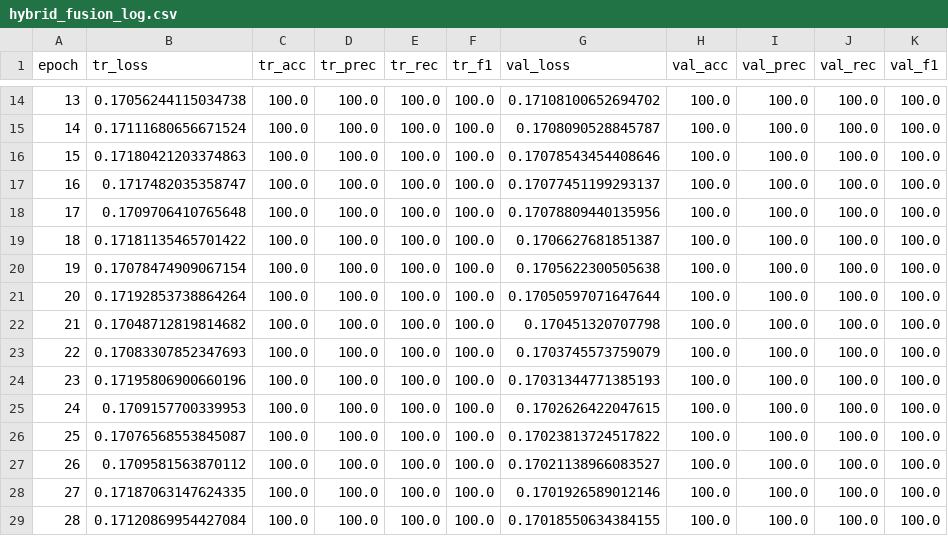
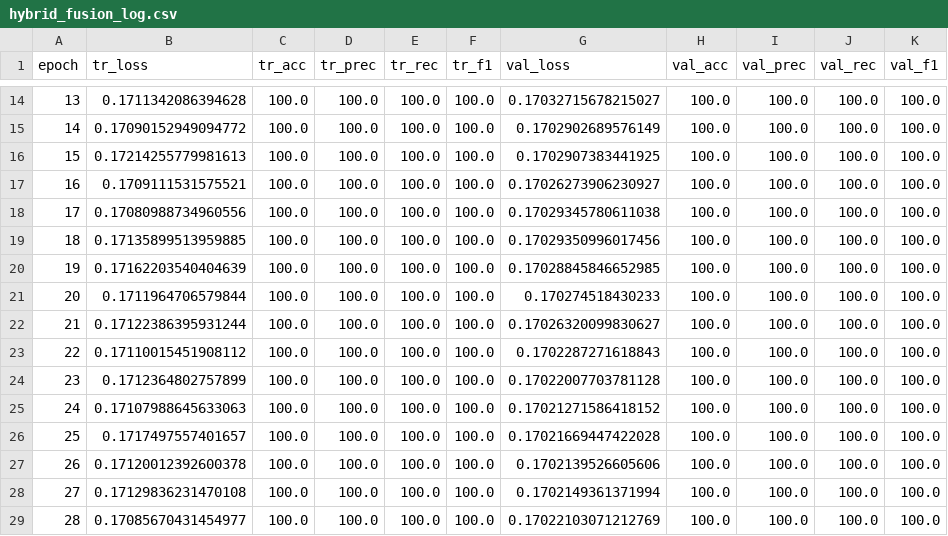
Before and after one commit to ssatviksingh/Multimodal-sentiment, a CSV file: results/hybrid_fusion_log.csv, drawn as a sheet; only a part is shown, gaps mark what is left out; the diff covers the shown part only.

```diff
--- a/results/hybrid_fusion_log.csv
+++ b/results/hybrid_fusion_log.csv
@@ -14,16 +14,16 @@ epoch,tr_loss,tr_acc,tr_prec,tr_rec,tr_f1,val_loss,val_acc,val_prec,val_rec,val_
-13,0.17056244115034738,100.0,100.0,100.0,100.0,0.17108100652694702,100.0,100.0,100.0,100.0
-14,0.17111680656671524,100.0,100.0,100.0,100.0,0.1708090528845787,100.0,100.0,100.0,100.0
-15,0.17180421203374863,100.0,100.0,100.0,100.0,0.17078543454408646,100.0,100.0,100.0,100.0
-16,0.1717482035358747,100.0,100.0,100.0,100.0,0.17077451199293137,100.0,100.0,100.0,100.0
-17,0.1709706410765648,100.0,100.0,100.0,100.0,0.17078809440135956,100.0,100.0,100.0,100.0
-18,0.17181135465701422,100.0,100.0,100.0,100.0,0.1706627681851387,100.0,100.0,100.0,100.0
-19,0.17078474909067154,100.0,100.0,100.0,100.0,0.1705622300505638,100.0,100.0,100.0,100.0
-20,0.17192853738864264,100.0,100.0,100.0,100.0,0.17050597071647644,100.0,100.0,100.0,100.0
-21,0.17048712819814682,100.0,100.0,100.0,100.0,0.170451320707798,100.0,100.0,100.0,100.0
-22,0.17083307852347693,100.0,100.0,100.0,100.0,0.1703745573759079,100.0,100.0,100.0,100.0
-23,0.17195806900660196,100.0,100.0,100.0,100.0,0.17031344771385193,100.0,100.0,100.0,100.0
-24,0.1709157700339953,100.0,100.0,100.0,100.0,0.1702626422047615,100.0,100.0,100.0,100.0
-25,0.17076568553845087,100.0,100.0,100.0,100.0,0.17023813724517822,100.0,100.0,100.0,100.0
-26,0.1709581563870112,100.0,100.0,100.0,100.0,0.17021138966083527,100.0,100.0,100.0,100.0
-27,0.17187063147624335,100.0,100.0,100.0,100.0,0.1701926589012146,100.0,100.0,100.0,100.0
-28,0.17120869954427084,100.0,100.0,100.0,100.0,0.17018550634384155,100.0,100.0,100.0,100.0
+13,0.1711342086394628,100.0,100.0,100.0,100.0,0.17032715678215027,100.0,100.0,100.0,100.0
+14,0.17090152949094772,100.0,100.0,100.0,100.0,0.1702902689576149,100.0,100.0,100.0,100.0
+15,0.17214255779981613,100.0,100.0,100.0,100.0,0.1702907383441925,100.0,100.0,100.0,100.0
+16,0.1709111531575521,100.0,100.0,100.0,100.0,0.17026273906230927,100.0,100.0,100.0,100.0
+17,0.17080988734960556,100.0,100.0,100.0,100.0,0.17029345780611038,100.0,100.0,100.0,100.0
+18,0.17135899513959885,100.0,100.0,100.0,100.0,0.17029350996017456,100.0,100.0,100.0,100.0
+19,0.17162203540404639,100.0,100.0,100.0,100.0,0.17028845846652985,100.0,100.0,100.0,100.0
+20,0.1711964706579844,100.0,100.0,100.0,100.0,0.170274518430233,100.0,100.0,100.0,100.0
+21,0.17122386395931244,100.0,100.0,100.0,100.0,0.17026320099830627,100.0,100.0,100.0,100.0
+22,0.17110015451908112,100.0,100.0,100.0,100.0,0.1702287271618843,100.0,100.0,100.0,100.0
+23,0.1712364802757899,100.0,100.0,100.0,100.0,0.17022007703781128,100.0,100.0,100.0,100.0
+24,0.17107988645633063,100.0,100.0,100.0,100.0,0.17021271586418152,100.0,100.0,100.0,100.0
+25,0.1717497557401657,100.0,100.0,100.0,100.0,0.17021669447422028,100.0,100.0,100.0,100.0
+26,0.17120012392600378,100.0,100.0,100.0,100.0,0.1702139526605606,100.0,100.0,100.0,100.0
+27,0.17129836231470108,100.0,100.0,100.0,100.0,0.1702149361371994,100.0,100.0,100.0,100.0
+28,0.17085670431454977,100.0,100.0,100.0,100.0,0.17022103071212769,100.0,100.0,100.0,100.0
```
Also changed, not shown: 36 edited cells elsewhere in this file, 34 other files.
